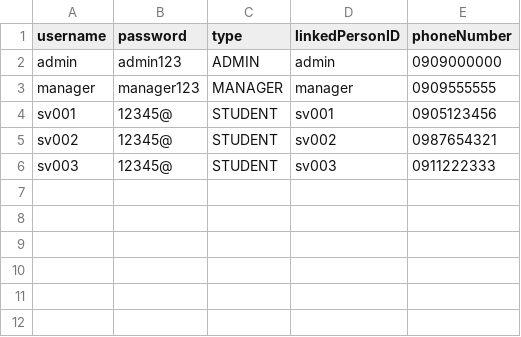
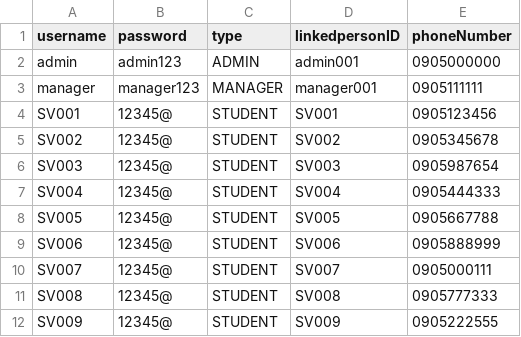
Before and after one commit to ngockhanhtran/Quan_Ly_Sinh_Vien_2025, a CSV file: DATA/accounts.csv, drawn as a sheet.

```diff
--- a/DATA/accounts.csv
+++ b/DATA/accounts.csv
@@ -1,6 +1,12 @@
-username,password,type,linkedPersonID,phoneNumber
-admin,admin123,ADMIN,admin,0909000000
-manager,manager123,MANAGER,manager,0909555555
-sv001,12345@,STUDENT,sv001,0905123456
-sv002,12345@,STUDENT,sv002,0987654321
-sv003,12345@,STUDENT,sv003,0911222333
+username,password,type,linkedpersonID,phoneNumber
+admin,admin123,ADMIN,admin001,0905000000
+manager,manager123,MANAGER,manager001,0905111111
+SV001,12345@,STUDENT,SV001,0905123456
+SV002,12345@,STUDENT,SV002,0905345678
+SV003,12345@,STUDENT,SV003,0905987654
+SV004,12345@,STUDENT,SV004,0905444333
+SV005,12345@,STUDENT,SV005,0905667788
+SV006,12345@,STUDENT,SV006,0905888999
+SV007,12345@,STUDENT,SV007,0905000111
+SV008,12345@,STUDENT,SV008,0905777333
+SV009,12345@,STUDENT,SV009,0905222555
```
Also changed, not shown: 19 other files.
